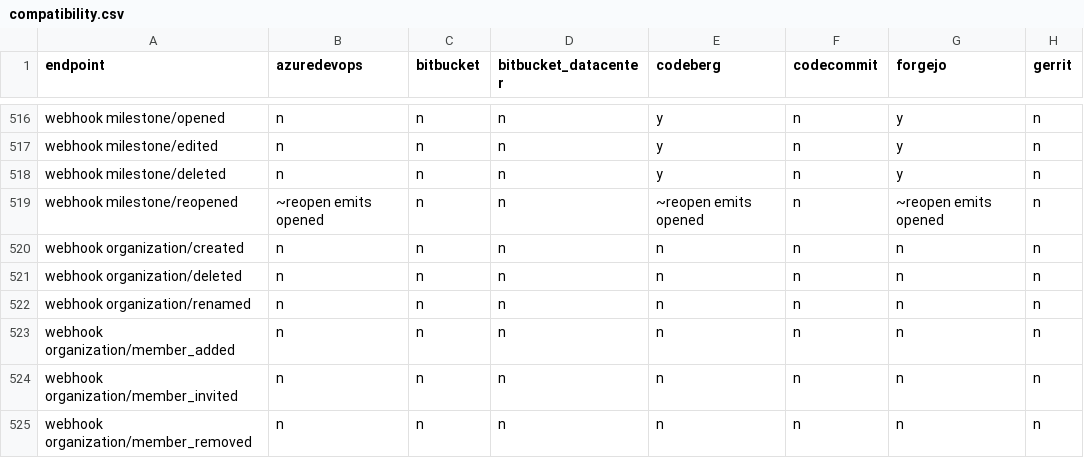
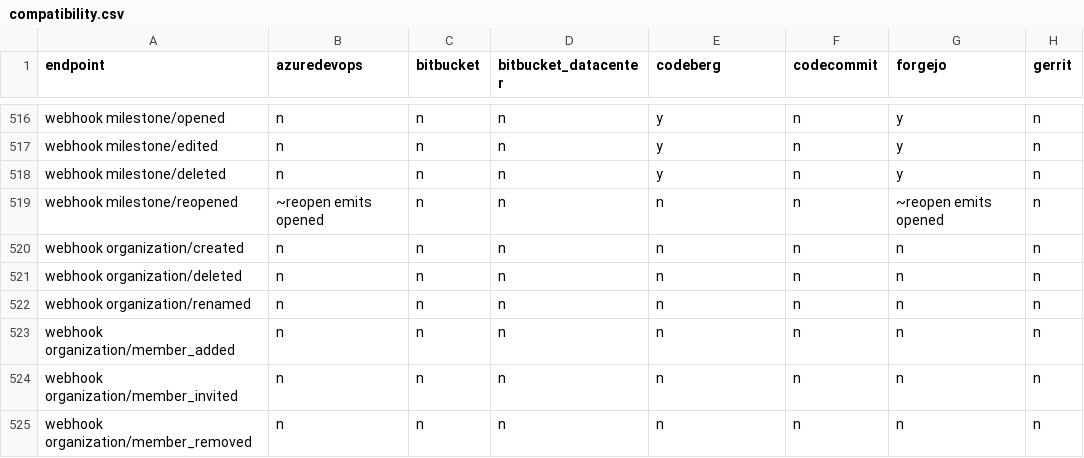
Before and after one commit to rhencke/confusio, a CSV file: site/compatibility.csv, drawn as a sheet; only a part is shown, gaps mark what is left out; the diff names each change by its address in the sheet, - before the commit and + after, or states it on an @@ line.

Commit message:
v3: Webhook — codeberg source backend (closes #255) (#339)
Wires the new Codeberg webhook delivery coverage into the unit suite and
finishes the documentation cleanup around Codeberg’s webhook support.
Updates compatibility and live-testing docs so the webhook matrix
reflects Codeberg’s native coverage.

Fixes #255.

---

## Work queue

<!-- WORK_QUEUE_START -->

<details><summary>Completed (5)</summary>

- [x] Wire Codeberg delivery phases into test-unit.sh <!-- type:spec -->
- [x] Update Codeberg webhook compatibility and live-test docs <!--
type:spec -->
- [x] Add Codeberg webhook delivery tests <!-- type:spec -->
- [x] Generate Codeberg webhook fixtures <!-- type:spec -->
- [x] Cover Codeberg webhook signature verification <!-- type:spec -->
</details>
<!-- WORK_QUEUE_END -->

---------

Co-authored-by: Fido Can Code <190991155+FidoCanCode@users.noreply.github.com>

```diff
--- a/site/compatibility.csv
+++ b/site/compatibility.csv
-E519 (codeberg): ~reopen emits opened
+E519 (codeberg): n
```
Also changed, not shown: 8 other files.
